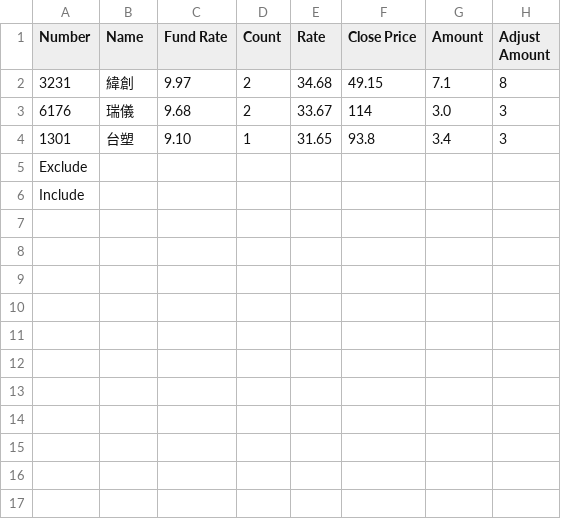
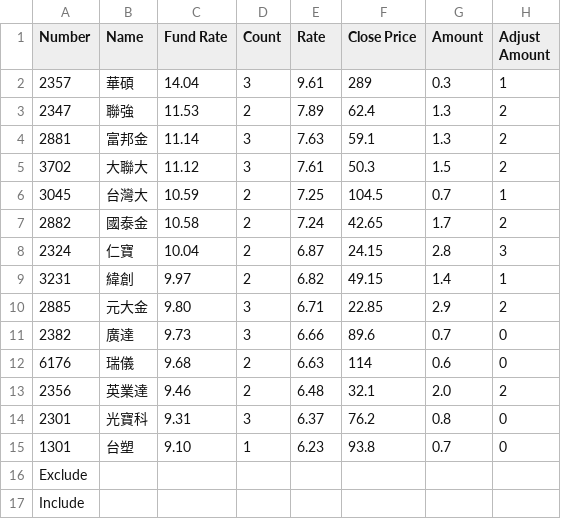
Before and after one commit to hypnoslin/etf, a CSV file: 2023-05-06/merged.csv, drawn as a sheet.

```diff
--- a/2023-05-06/merged.csv
+++ b/2023-05-06/merged.csv
@@ -1,5 +1,16 @@
 Number,Name,Fund Rate,Count,Rate,Close Price,Amount,Adjust Amount
-3231,緯創,9.97,2,34.68,49.15,7.1,8
-6176,瑞儀,9.68,2,33.67,114,3.0,3
-1301,台塑,9.10,1,31.65,93.8,3.4,3
+2357,華碩,14.04,3,9.61,289,0.3,1
+2347,聯強,11.53,2,7.89,62.4,1.3,2
+2881,富邦金,11.14,3,7.63,59.1,1.3,2
+3702,大聯大,11.12,3,7.61,50.3,1.5,2
+3045,台灣大,10.59,2,7.25,104.5,0.7,1
+2882,國泰金,10.58,2,7.24,42.65,1.7,2
+2324,仁寶,10.04,2,6.87,24.15,2.8,3
+3231,緯創,9.97,2,6.82,49.15,1.4,1
+2885,元大金,9.80,3,6.71,22.85,2.9,2
+2382,廣達,9.73,3,6.66,89.6,0.7,0
+6176,瑞儀,9.68,2,6.63,114,0.6,0
+2356,英業達,9.46,2,6.48,32.1,2.0,2
+2301,光寶科,9.31,3,6.37,76.2,0.8,0
+1301,台塑,9.10,1,6.23,93.8,0.7,0
 Exclude,,,,,,,
```
Also changed, not shown: 1 other file.
